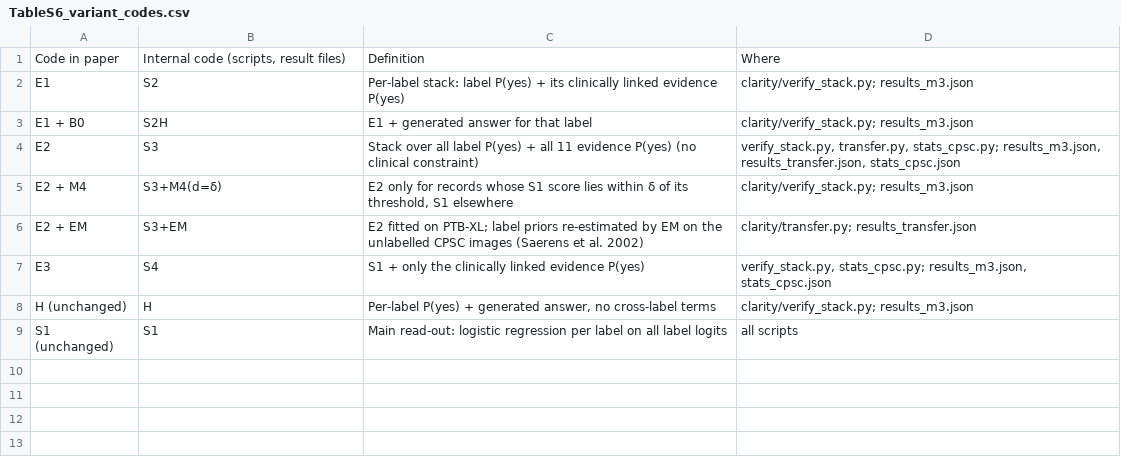
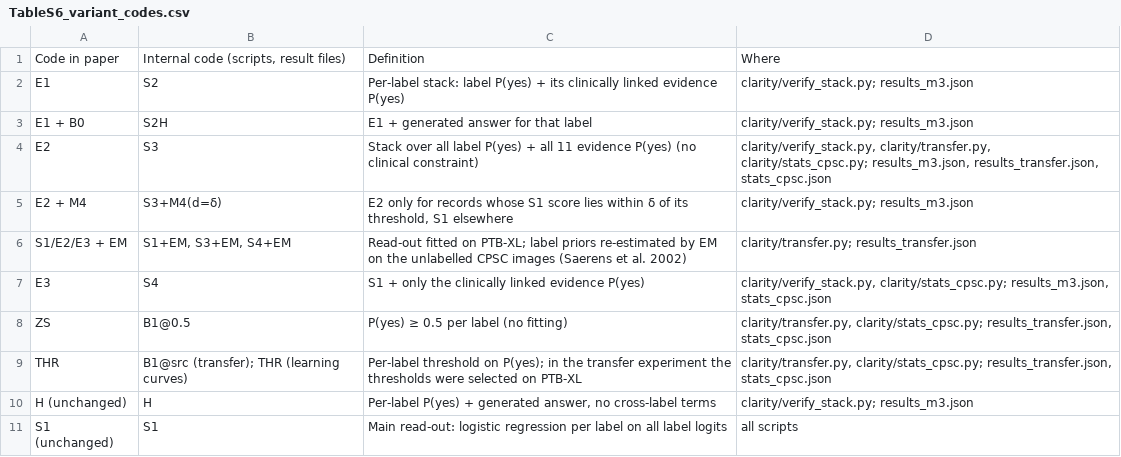
Before and after one commit to sjtu-wzh/ecg-mllm-local-calibration, a CSV file: paper/tables_supp/TableS6_variant_codes.csv, drawn as a sheet.

```diff
--- a/paper/tables_supp/TableS6_variant_codes.csv
+++ b/paper/tables_supp/TableS6_variant_codes.csv
@@ -3,6 +3,8 @@ E1,S2,Per-label stack: label P(yes) + its clinically linked evidence P(yes),clar
 E1 + B0,S2H,E1 + generated answer for that label,clarity/verify_stack.py; results_m3.json
-E2,S3,Stack over all label P(yes) + all 11 evidence P(yes) (no clinical constraint),"verify_stack.py, transfer.py, stats_cpsc.py; results_m3.json, results_transfer.json, stats_cpsc.json"
+E2,S3,Stack over all label P(yes) + all 11 evidence P(yes) (no clinical constraint),"clarity/verify_stack.py, clarity/transfer.py, clarity/stats_cpsc.py; results_m3.json, results_transfer.json, stats_cpsc.json"
 E2 + M4,S3+M4(d=δ),"E2 only for records whose S1 score lies within δ of its threshold, S1 elsewhere",clarity/verify_stack.py; results_m3.json
-E2 + EM,S3+EM,E2 fitted on PTB-XL; label priors re-estimated by EM on the unlabelled CPSC images (Saerens et al. 2002),clarity/transfer.py; results_transfer.json
-E3,S4,S1 + only the clinically linked evidence P(yes),"verify_stack.py, stats_cpsc.py; results_m3.json, stats_cpsc.json"
+S1/E2/E3 + EM,"S1+EM, S3+EM, S4+EM",Read-out fitted on PTB-XL; label priors re-estimated by EM on the unlabelled CPSC images (Saerens et al. 2002),clarity/transfer.py; results_transfer.json
+E3,S4,S1 + only the clinically linked evidence P(yes),"clarity/verify_stack.py, clarity/stats_cpsc.py; results_m3.json, stats_cpsc.json"
+ZS,B1@0.5,P(yes) ≥ 0.5 per label (no fitting),"clarity/transfer.py, clarity/stats_cpsc.py; results_transfer.json, stats_cpsc.json"
+THR,B1@src (transfer); THR (learning curves),Per-label threshold on P(yes); in the transfer experiment the thresholds were selected on PTB-XL,"clarity/transfer.py, clarity/stats_cpsc.py; results_transfer.json, stats_cpsc.json"
 H (unchanged),H,"Per-label P(yes) + generated answer, no cross-label terms",clarity/verify_stack.py; results_m3.json
```
Also changed, not shown: paper/tables_supp/TableS2_prompts.csv, paper/tables_supp/TableS3_numerical_validation.csv, 16 other files.
